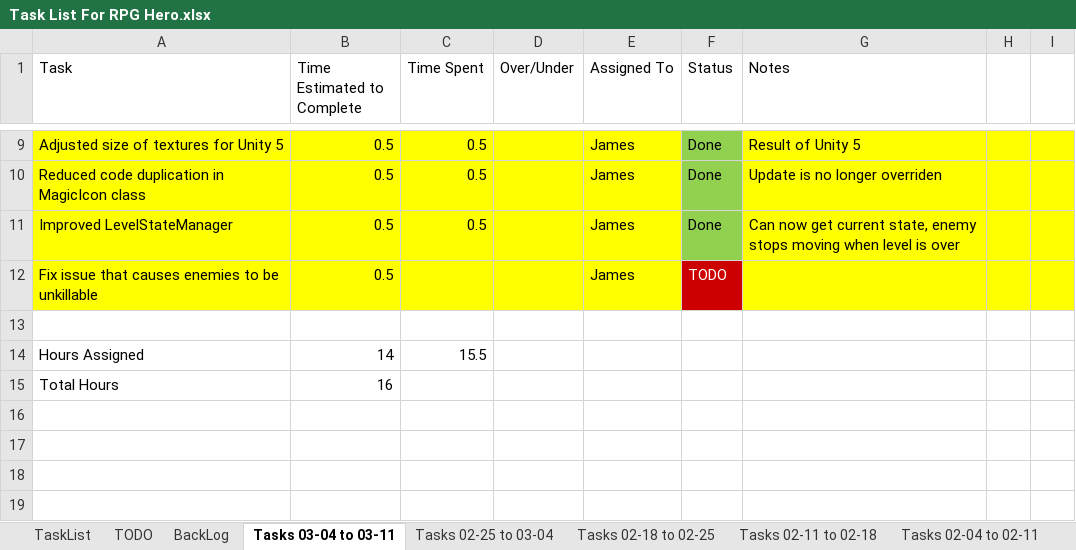
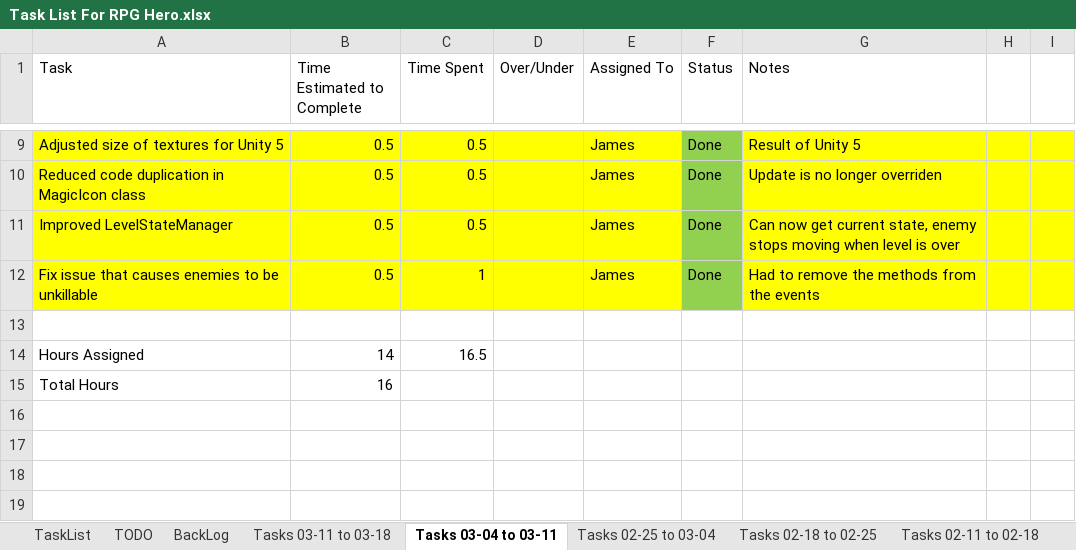
Before and after one commit to jhmartin404/RPGHeroPrototype, an Excel workbook: TechnicalDesign/Task List For RPG Hero.xlsx, sheet Tasks 03-04 to 03-11, drawn as a sheet; only a part is shown, gaps mark what is left out; values as stored, in another font and other column widths than the file's, no borders; the diff names each change by its address in the sheet, - before the commit and + after, or states it on an @@ line.

```diff
--- a/TechnicalDesign/Task List For RPG Hero.xlsx (sheet Tasks 03-04 to 03-11)
+++ b/TechnicalDesign/Task List For RPG Hero.xlsx (sheet Tasks 03-04 to 03-11)
+sheet tab: Tasks 03-11 to 03-18
-C12 (Time Spent): (empty)
+C12 (Time Spent): 1
-F12 (Status): TODO
+F12 (Status): Done
@@ F12 fill: #CC0000 → #92D050, text colour: #FFFFFF → black @@
-G12 (Notes): (empty)
+G12 (Notes): Had to remove the methods from the events
-C14 (Time Spent): 15.5
+C14 (Time Spent): 16.5
```
Also changed, not shown: sheet BackLog, sheet TODO, 13 other files.
